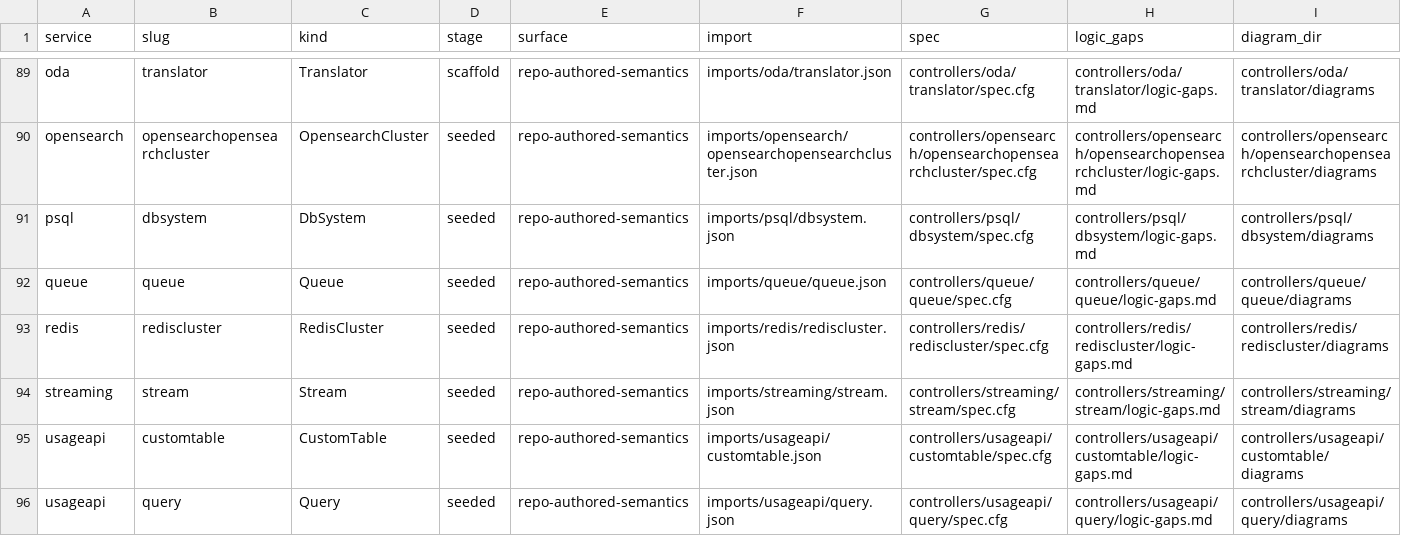
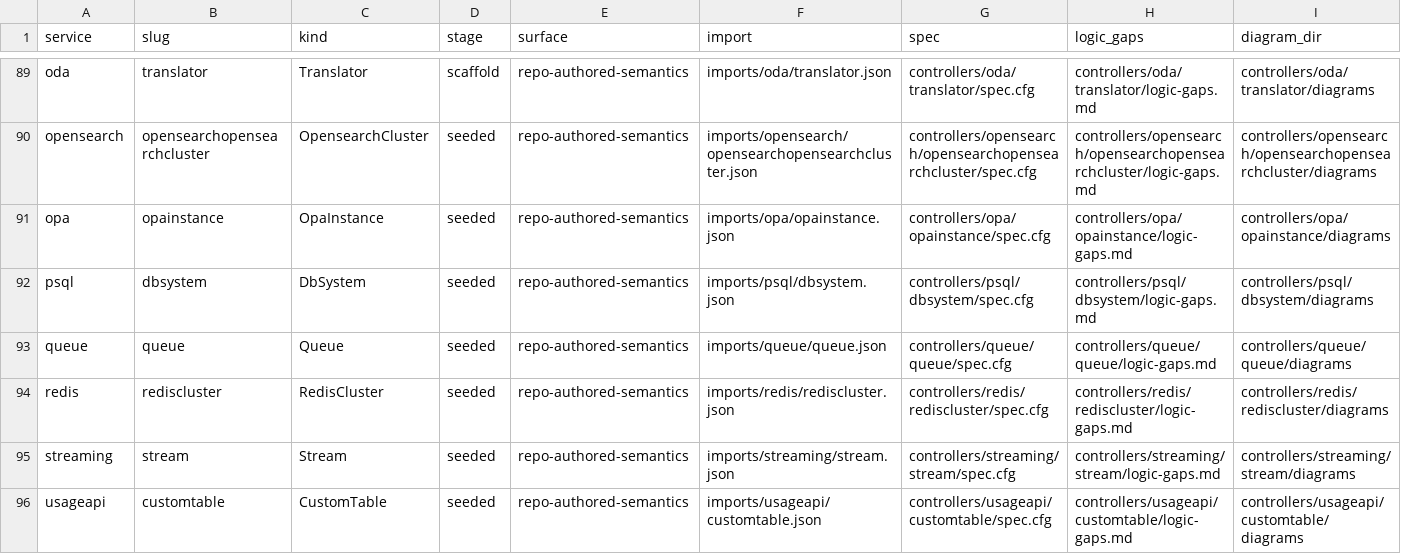
Before and after one commit to oracle/oci-service-operator, a TSV file: formal/controller_manifest.tsv, drawn as a sheet; only a part is shown, gaps mark what is left out; the shorter side is filled out with more unchanged rows.

Commit message:
US-108: publish opa OpaInstance runtime

```diff
--- a/formal/controller_manifest.tsv
+++ b/formal/controller_manifest.tsv
@@ -90,2 +90,3 @@ oda	translator	Translator	scaffold	repo-authored-semantics	imports/oda/translato
 opensearch	opensearchopensearchcluster	OpensearchCluster	seeded	repo-authored-semantics	imports/opensearch/opensearchopensearchcluster.json	controllers/opensearch/opensearchopensearchcluster/spec.cfg	controllers/opensearch/opensearchopensearchcluster/logic-gaps.md	controllers/opensearch/opensearchopensearchcluster/diagrams
+opa	opainstance	OpaInstance	seeded	repo-authored-semantics	imports/opa/opainstance.json	controllers/opa/opainstance/spec.cfg	controllers/opa/opainstance/logic-gaps.md	controllers/opa/opainstance/diagrams
 psql	dbsystem	DbSystem	seeded	repo-authored-semantics	imports/psql/dbsystem.json	controllers/psql/dbsystem/spec.cfg	controllers/psql/dbsystem/logic-gaps.md	controllers/psql/dbsystem/diagrams
```
Also changed, not shown: 51 other files.
